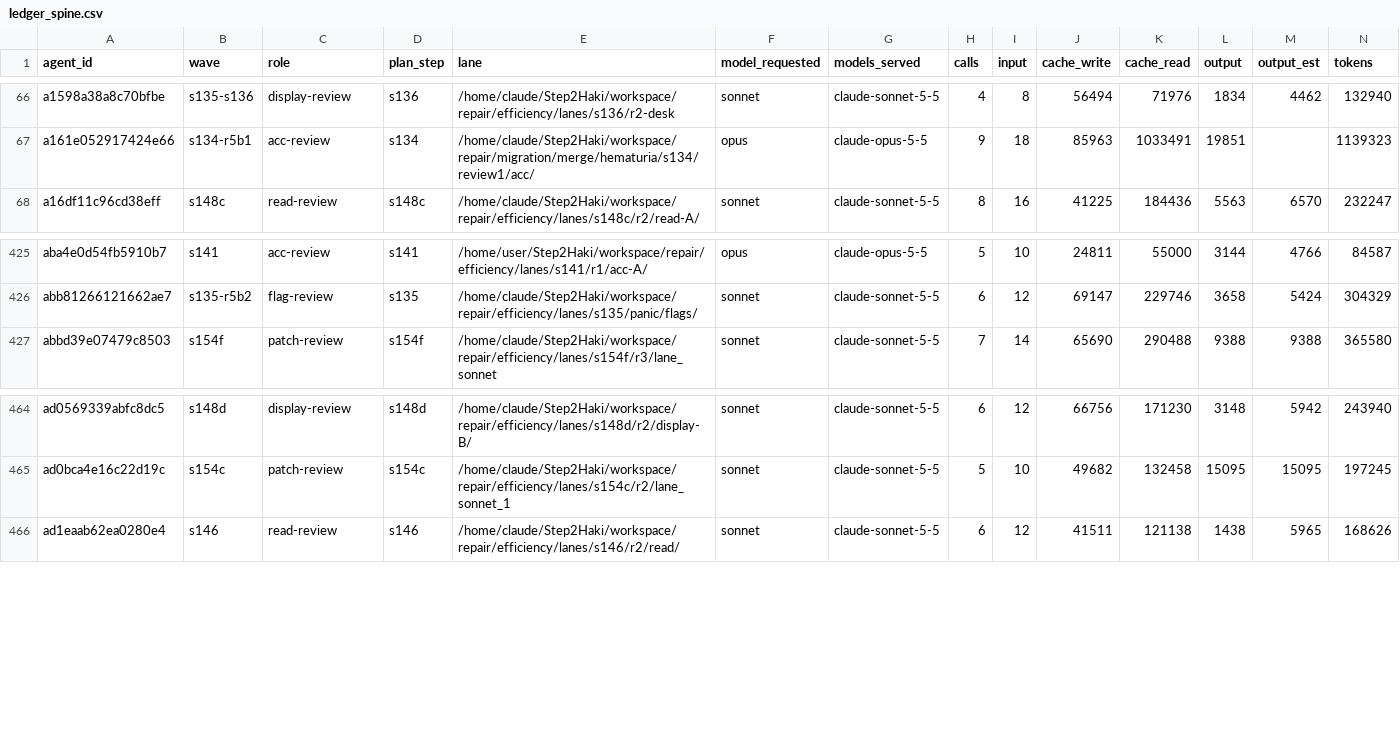
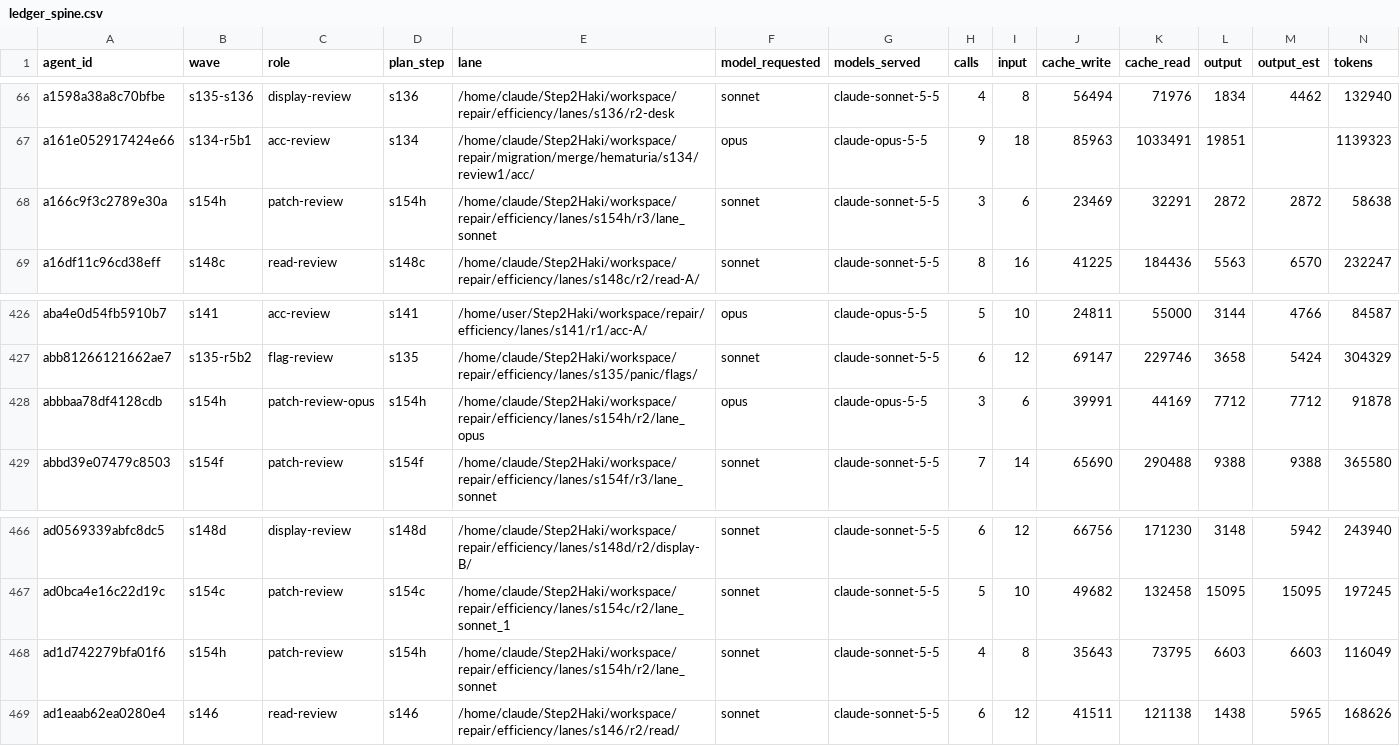
Before and after one commit to DrSaturnn/Step2Haki, a CSV file: workspace/repair/efficiency/ledger_spine.csv, drawn as a sheet; only a part is shown, gaps mark what is left out; rows hold the shown columns only; the diff names each change by its address in the sheet, - before the commit and + after, or states it on an @@ line.

```diff
--- a/workspace/repair/efficiency/ledger_spine.csv
+++ b/workspace/repair/efficiency/ledger_spine.csv
+row 68: a166c9f3c2789e30a | s154h | patch-review | s154h | /home/claude/Step2Haki/workspace/repair/efficiency/lanes/s154h/r3/lane_sonnet | sonnet | claude-sonnet-5-5 | 3 | 6 | 23469 | 32291 | 2872 | 2872 | 58638
+row 428: abbbaa78df4128cdb | s154h | patch-review-opus | s154h | /home/claude/Step2Haki/workspace/repair/efficiency/lanes/s154h/r2/lane_opus | opus | claude-opus-5-5 | 3 | 6 | 39991 | 44169 | 7712 | 7712 | 91878
+row 468: ad1d742279bfa01f6 | s154h | patch-review | s154h | /home/claude/Step2Haki/workspace/repair/efficiency/lanes/s154h/r2/lane_sonnet | sonnet | claude-sonnet-5-5 | 4 | 8 | 35643 | 73795 | 6603 | 6603 | 116049
```
Also changed, not shown: workspace/repair/efficiency/ledger_lead.csv, 5 other files.
